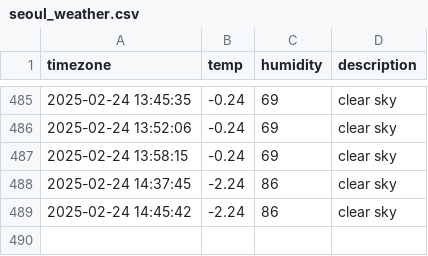
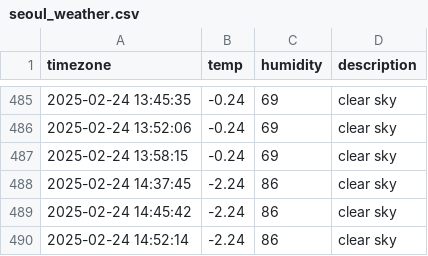
Before and after one commit to kyumanseo/seoul_weather, a CSV file: seoul_weather.csv, drawn as a sheet; only a part is shown, gaps mark what is left out; the diff names each change by its address in the sheet, - before the commit and + after, or states it on an @@ line.

```diff
--- a/seoul_weather.csv
+++ b/seoul_weather.csv
+row 490: 2025-02-24 14:52:14 | -2.24 | 86 | clear sky
```
